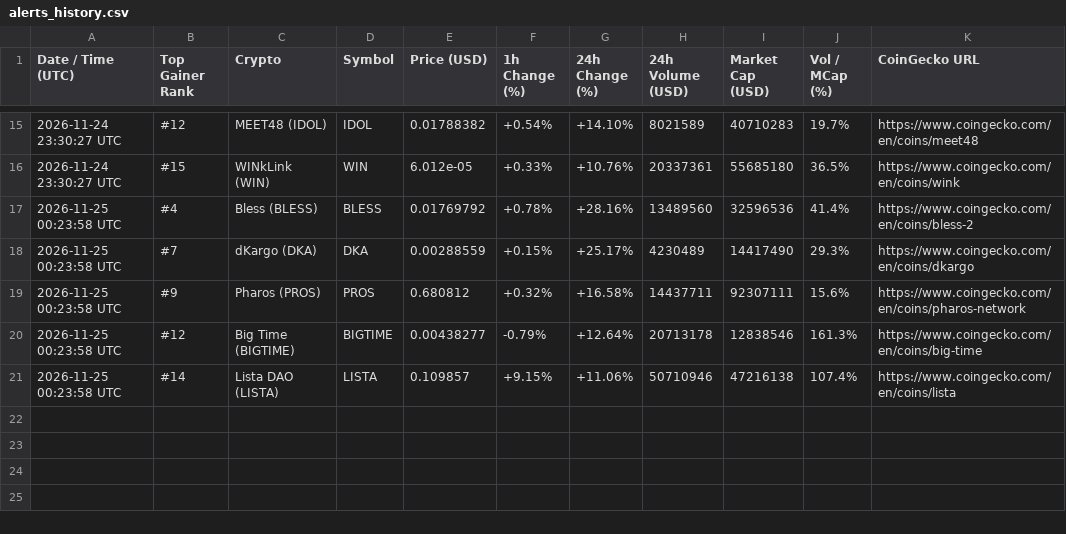
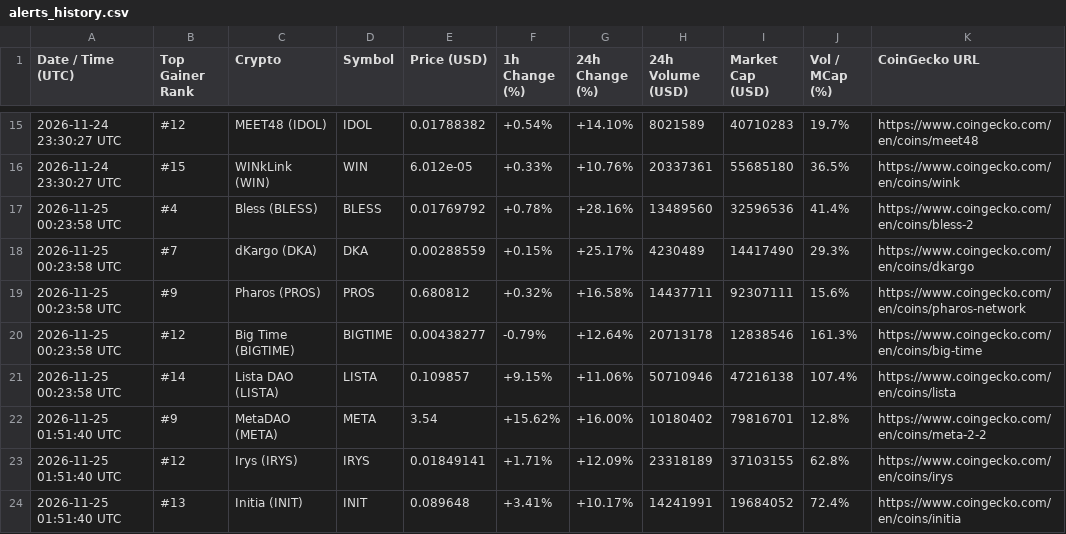
Before and after one commit to adrianmartinhb/coingecko-tracker-, a CSV file: alerts_history.csv, drawn as a sheet; only a part is shown, gaps mark what is left out.

```diff
--- a/alerts_history.csv
+++ b/alerts_history.csv
@@ -21 +21,4 @@ Date / Time (UTC),Top Gainer Rank,Crypto,Symbol,Price (USD),1h Change (%),24h Ch
 2026-11-25 00:23:58 UTC,#14,Lista DAO (LISTA),LISTA,0.109857,+9.15%,+11.06%,50710946,47216138,107.4%,https://www.coingecko.com/en/coins/lista
+2026-11-25 01:51:40 UTC,#9,MetaDAO (META),META,3.54,+15.62%,+16.00%,10180402,79816701,12.8%,https://www.coingecko.com/en/coins/meta-2-2
+2026-11-25 01:51:40 UTC,#12,Irys (IRYS),IRYS,0.01849141,+1.71%,+12.09%,23318189,37103155,62.8%,https://www.coingecko.com/en/coins/irys
+2026-11-25 01:51:40 UTC,#13,Initia (INIT),INIT,0.089648,+3.41%,+10.17%,14241991,19684052,72.4%,https://www.coingecko.com/en/coins/initia
```
Also changed, not shown: 1 other file.
